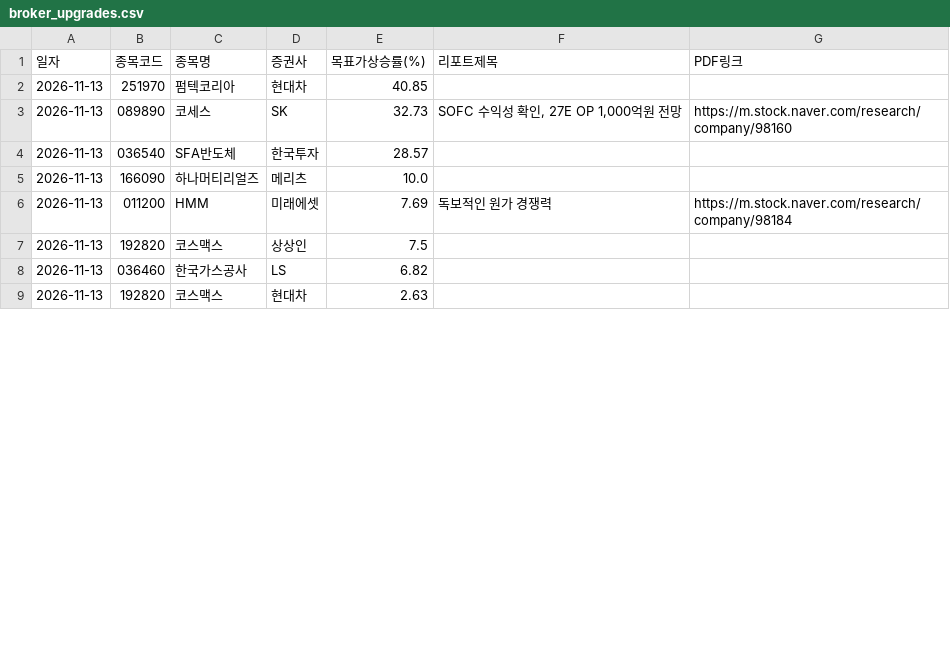
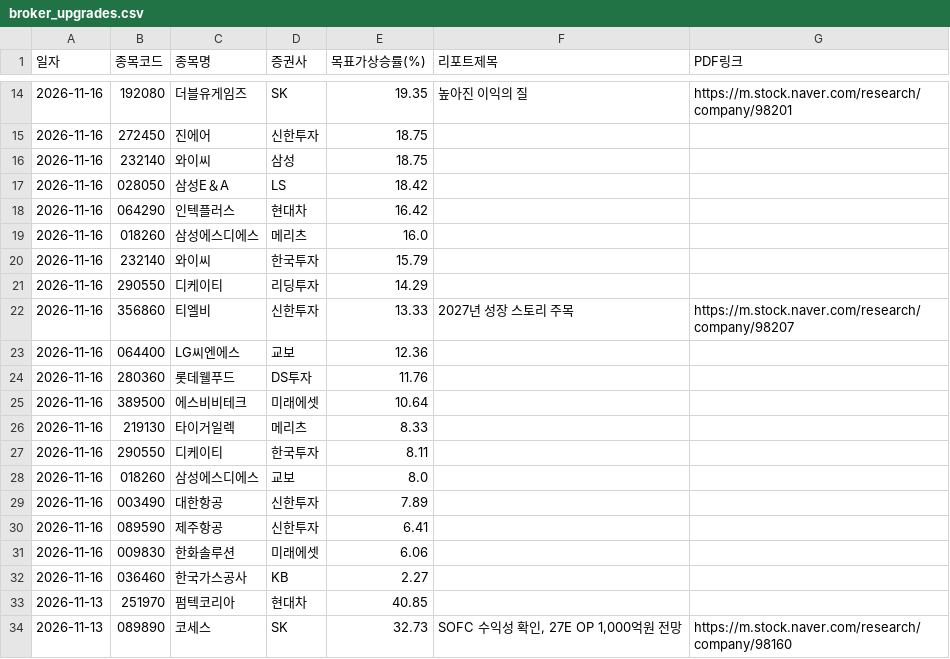
Before and after one commit to adkan8927-a11y/adkanbot, a CSV file: reports/broker_upgrades.csv, drawn as a sheet; only a part is shown, gaps mark what is left out; the shorter side is filled out with more unchanged rows; the diff covers the shown part only; the diff names each change by its address in the sheet, - before the commit and + after, or states it on an @@ line.

```diff
--- a/reports/broker_upgrades.csv
+++ b/reports/broker_upgrades.csv
+row 14: 2026-11-16 | 192080 | 더블유게임즈 | SK | 19.35 | 높아진 이익의 질 | https://m.stock.naver.com/research/company/98201
+row 15: 2026-11-16 | 272450 | 진에어 | 신한투자 | 18.75
+row 16: 2026-11-16 | 232140 | 와이씨 | 삼성 | 18.75
+row 17: 2026-11-16 | 028050 | 삼성E＆A | LS | 18.42
+row 18: 2026-11-16 | 064290 | 인텍플러스 | 현대차 | 16.42
+row 19: 2026-11-16 | 018260 | 삼성에스디에스 | 메리츠 | 16.0
+row 20: 2026-11-16 | 232140 | 와이씨 | 한국투자 | 15.79
+row 21: 2026-11-16 | 290550 | 디케이티 | 리딩투자 | 14.29
+row 22: 2026-11-16 | 356860 | 티엘비 | 신한투자 | 13.33 | 2027년 성장 스토리 주목 | https://m.stock.naver.com/research/company/98207
+row 23: 2026-11-16 | 064400 | LG씨엔에스 | 교보 | 12.36
+row 24: 2026-11-16 | 280360 | 롯데웰푸드 | DS투자 | 11.76
+row 25: 2026-11-16 | 389500 | 에스비비테크 | 미래에셋 | 10.64
+row 26: 2026-11-16 | 219130 | 타이거일렉 | 메리츠 | 8.33
+row 27: 2026-11-16 | 290550 | 디케이티 | 한국투자 | 8.11
+row 28: 2026-11-16 | 018260 | 삼성에스디에스 | 교보 | 8.0
+row 29: 2026-11-16 | 003490 | 대한항공 | 신한투자 | 7.89
+row 30: 2026-11-16 | 089590 | 제주항공 | 신한투자 | 6.41
+row 31: 2026-11-16 | 009830 | 한화솔루션 | 미래에셋 | 6.06
+row 32: 2026-11-16 | 036460 | 한국가스공사 | KB | 2.27
```
Also changed, not shown: 12 added rows, 2 removed rows and 13 edited cells elsewhere in this file, schedule check/master_schedule_db.csv, schedule check/vip_momentum_alerts.csv, 4 other files.
